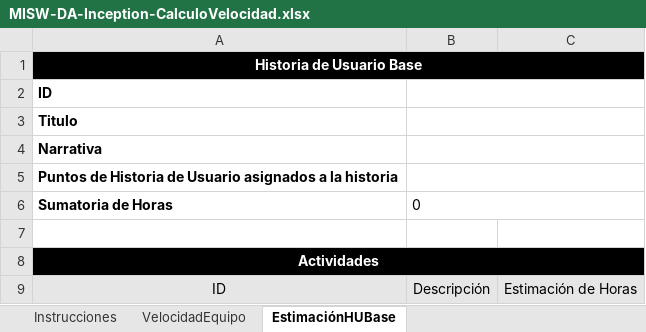
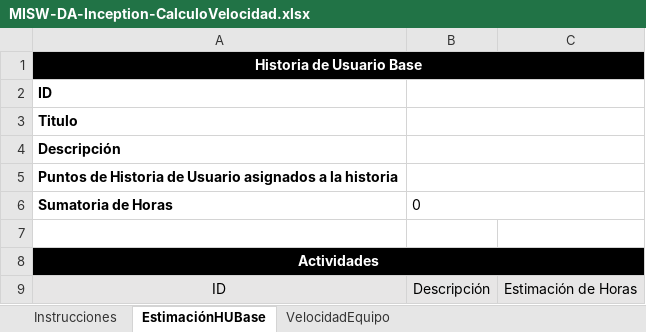
Before and after one commit to avargas20/MISW-Procesos, an Excel workbook: docs/formats/MISW-DA-Inception-CalculoVelocidad.xlsx, sheet EstimaciónHUBase, drawn as a sheet; only a part is shown; values as stored, in another font and other column widths than the file's, no borders; the diff names each change by its address in the sheet, - before the commit and + after, or states it on an @@ line.

```diff
--- a/docs/formats/MISW-DA-Inception-CalculoVelocidad.xlsx (sheet EstimaciónHUBase)
+++ b/docs/formats/MISW-DA-Inception-CalculoVelocidad.xlsx (sheet EstimaciónHUBase)
@@ sheet tab order changed: Instrucciones | EstimaciónHUBase | VelocidadEquipo @@
-A4: Narrativa
+A4: Descripción
```
Also changed, not shown: sheet Instrucciones, formulas that keep their value, charts or pictures.
